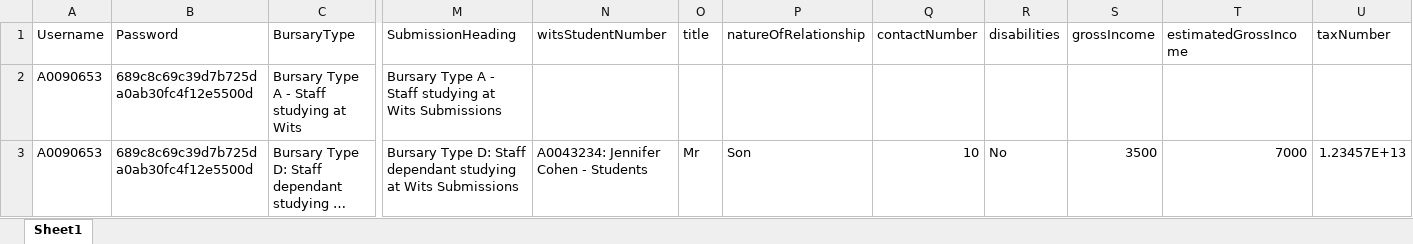
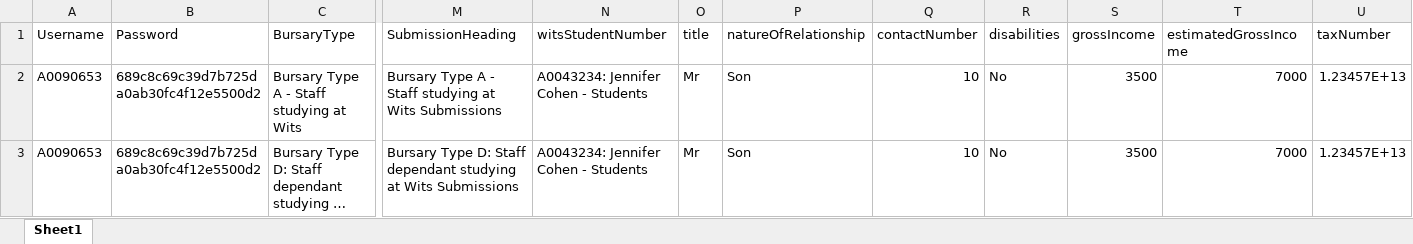
Before and after one commit to iLABRepo/UFT-Master, an Excel workbook: data/Wits Staff Bursary(1).xlsx, sheet Sheet1, drawn as a sheet; only a part is shown, gaps mark what is left out; long unchanged cells end in …; values as stored, in another font and other column widths than the file's, no borders; the diff names each change by its address in the sheet, - before the commit and + after, or states it on an @@ line.

```diff
--- a/data/Wits Staff Bursary(1).xlsx (sheet Sheet1)
+++ b/data/Wits Staff Bursary(1).xlsx (sheet Sheet1)
-B2:B3 (Password): 689c8c69c39d7b725da0ab30fc4f12e5500d
+B2:B3 (Password): 689c8c69c39d7b725da0ab30fc4f12e5500d2
-N2 (witsStudentNumber): (empty)
+N2 (witsStudentNumber): A0043234: Jennifer Cohen - Students
-O2 (title): (empty)
+O2 (title): Mr
-P2 (natureOfRelationship): (empty)
+P2 (natureOfRelationship): Son
-Q2 (contactNumber): (empty)
+Q2 (contactNumber): 10
-R2 (disabilities): (empty)
+R2 (disabilities): No
-S2 (grossIncome): (empty)
+S2 (grossIncome): 3500
-T2 (estimatedGrossIncome): (empty)
+T2 (estimatedGrossIncome): 7000
-U2 (taxNumber): (empty)
+U2 (taxNumber): 1.23457E+13
```
Also changed, not shown: 27 other files.
